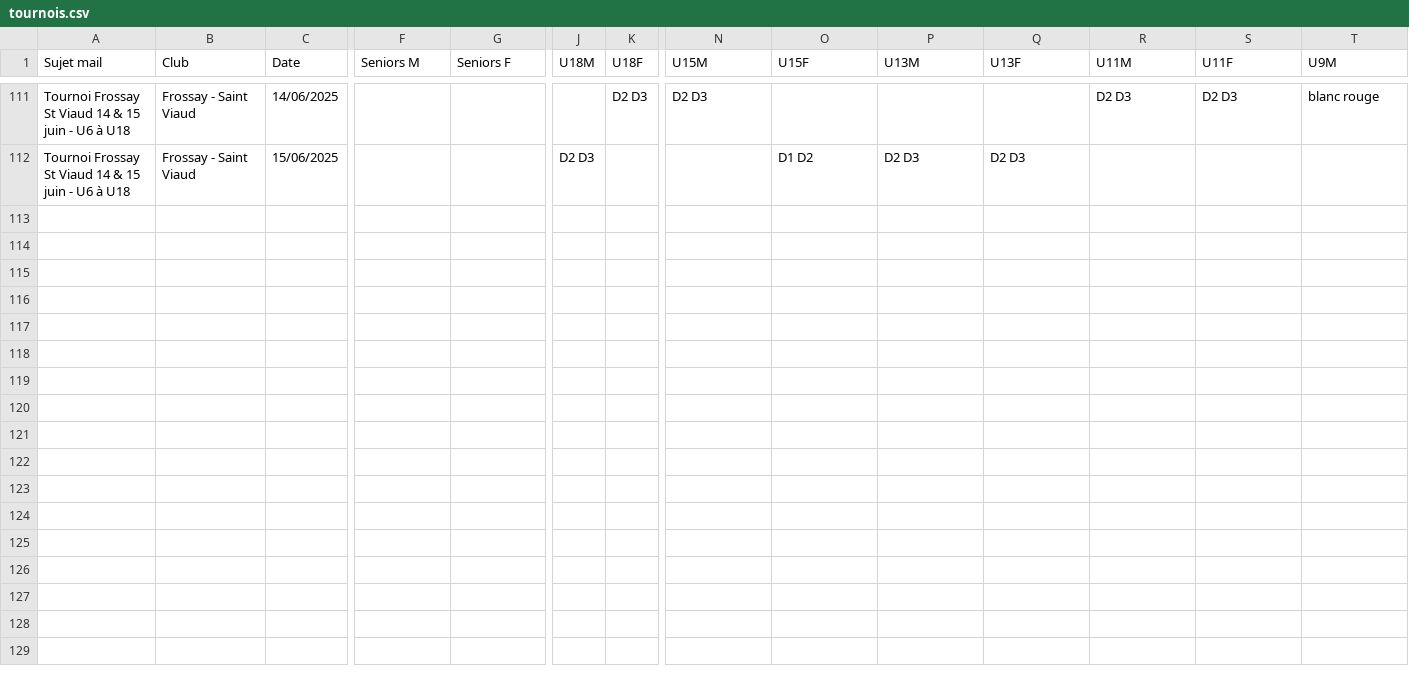
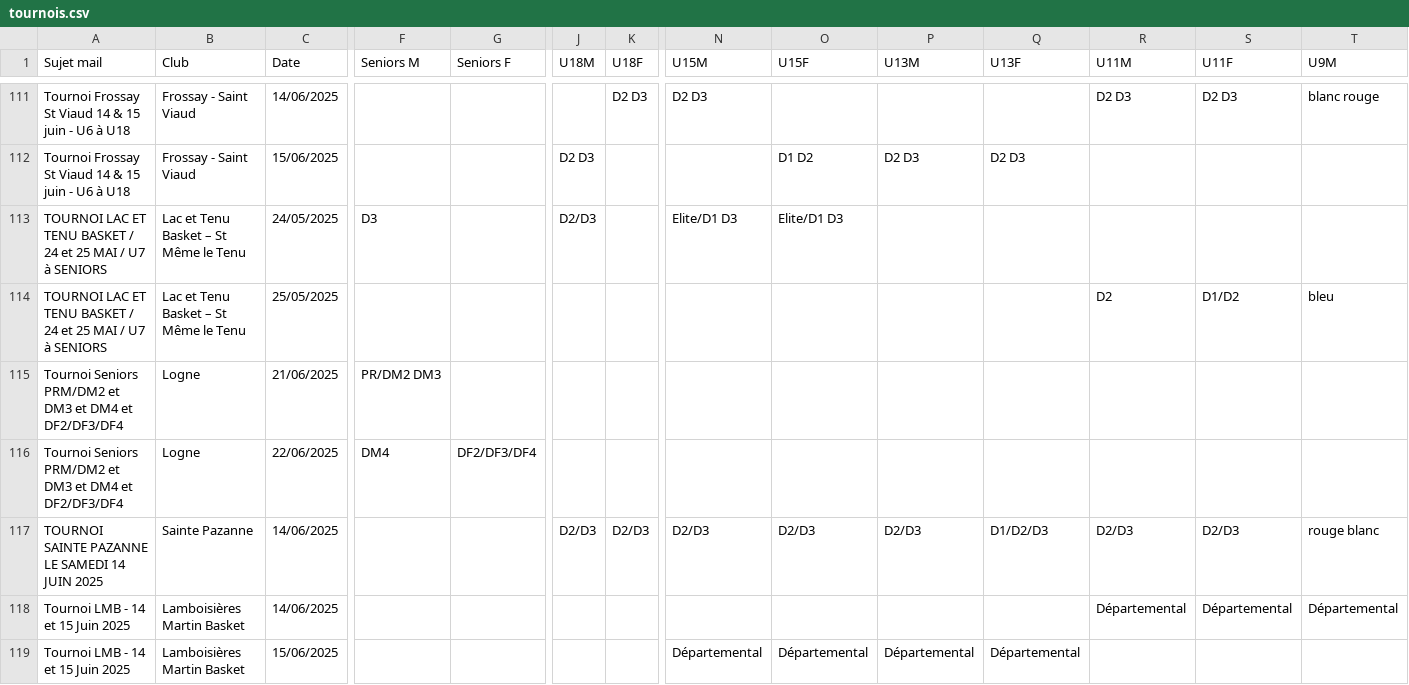
Before and after one commit to sfauvel/slb, a CSV file: tournois.csv, drawn as a sheet; only a part is shown, gaps mark what is left out; rows hold the shown columns only; the diff covers the shown part only; the diff names each change by its address in the sheet, - before the commit and + after, or states it on an @@ line.

Commit message:
Mise à jour des tournois

```diff
--- a/tournois.csv
+++ b/tournois.csv
+row 113: TOURNOI LAC ET TENU BASKET / 24 et 25 MAI / U7 à SENIORS | Lac et Tenu Basket – St Même le Tenu | 24/05/2025 | D3 |  | D2/D3 |  | Elite/D1 D3 | Elite/D1 D3
+row 114: TOURNOI LAC ET TENU BASKET / 24 et 25 MAI / U7 à SENIORS | Lac et Tenu Basket – St Même le Tenu | 25/05/2025 |  |  |  |  |  |  |  |  | D2 | D1/D2 | bleu
+row 115: Tournoi Seniors PRM/DM2 et DM3 et DM4 et DF2/DF3/DF4 | Logne | 21/06/2025 | PR/DM2 DM3
+row 116: Tournoi Seniors PRM/DM2 et DM3 et DM4 et DF2/DF3/DF4 | Logne | 22/06/2025 | DM4 | DF2/DF3/DF4
+row 117: TOURNOI SAINTE PAZANNE LE SAMEDI 14 JUIN 2025 | Sainte Pazanne | 14/06/2025 |  |  | D2/D3 | D2/D3 | D2/D3 | D2/D3 | D2/D3 | D1/D2/D3 | D2/D3 | D2/D3 | rouge blanc
+row 118: Tournoi LMB - 14 et 15 Juin 2025 | Lamboisières Martin Basket | 14/06/2025 |  |  |  |  |  |  |  |  | Départemental | Départemental | Départemental
+row 119: Tournoi LMB - 14 et 15 Juin 2025 | Lamboisières Martin Basket | 15/06/2025 |  |  |  |  | Départemental | Départemental | Départemental | Départemental
```
Also changed, not shown: 19 added rows elsewhere in this file, 1 other file.
